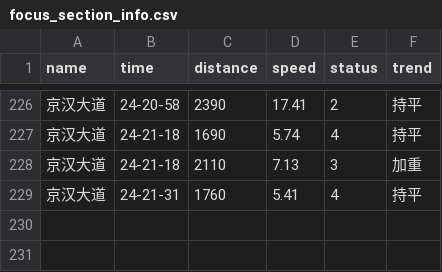
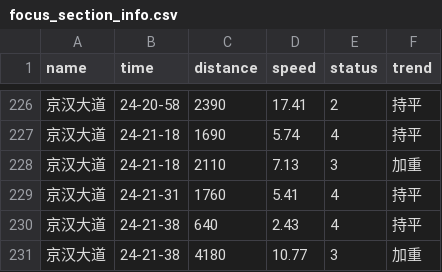
Before and after one commit to HereIsZephyrus/trunklevel_evaluation, a CSV file: result/focus_section_info.csv, drawn as a sheet; only a part is shown, gaps mark what is left out.

```diff
--- a/result/focus_section_info.csv
+++ b/result/focus_section_info.csv
@@ -229 +229,3 @@ name,time,distance,speed,status,trend
 京汉大道,24-21-31,1760,5.41,4,持平
+京汉大道,24-21-38,640,2.43,4,持平
+京汉大道,24-21-38,4180,10.77,3,加重
```
Also changed, not shown: result/focus_basic_info.csv.
